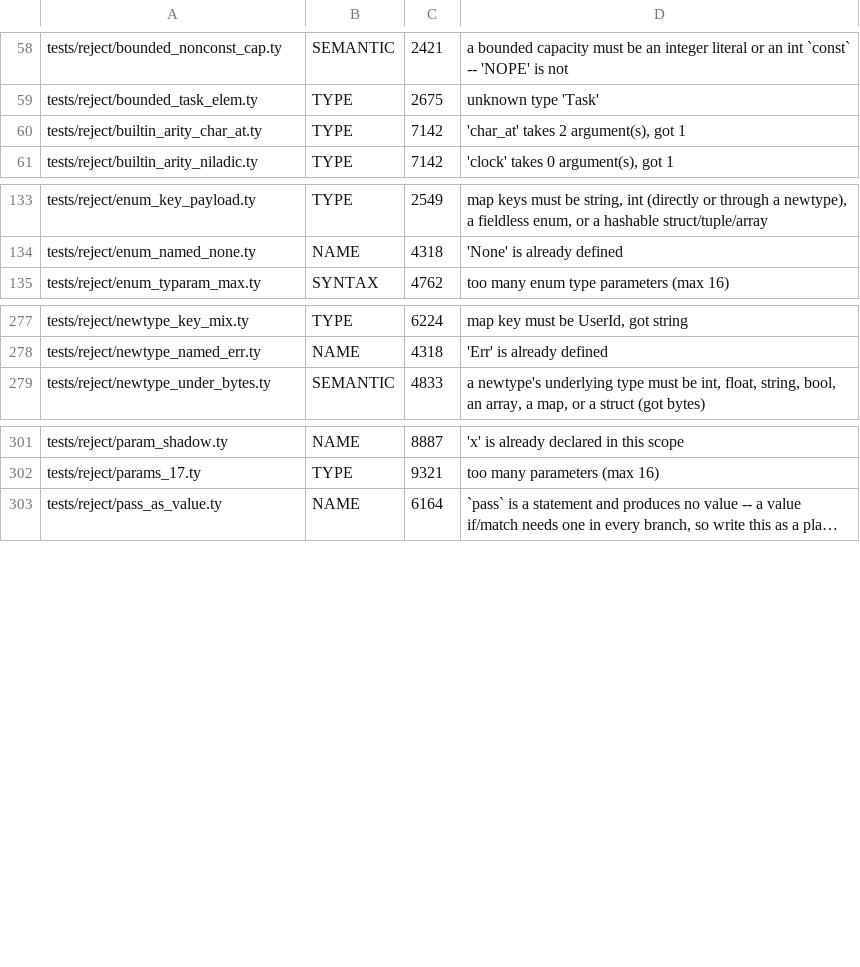
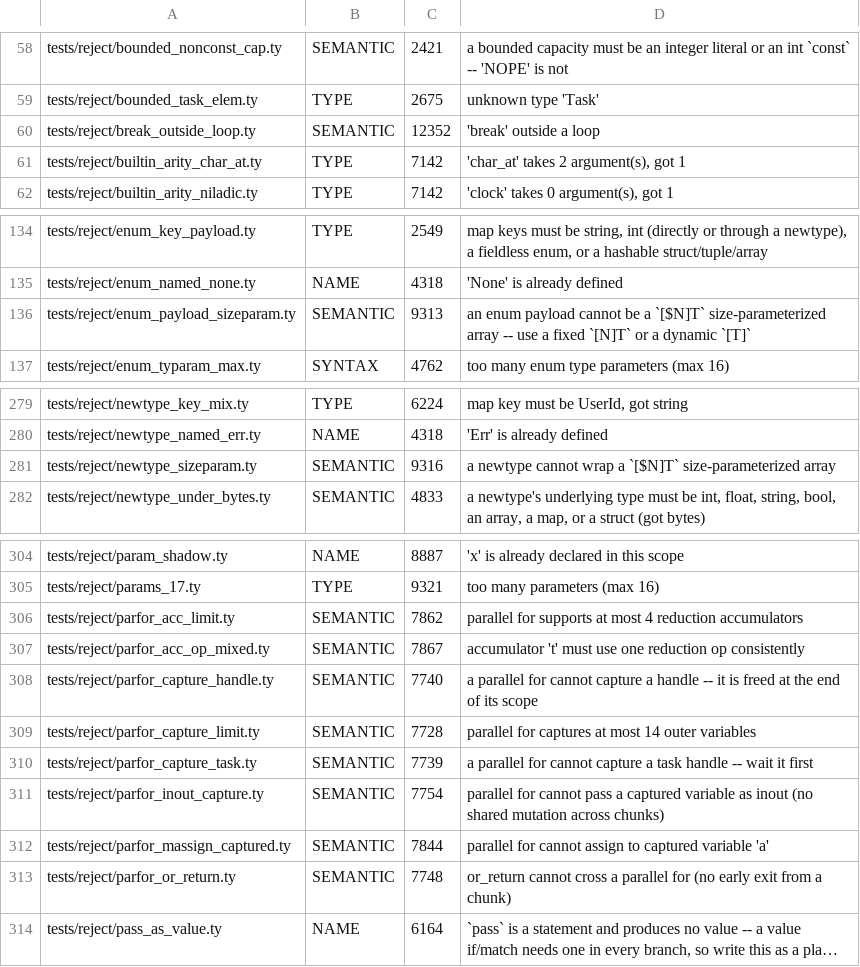
Before and after one commit to StefanVonRanda/tycho, a TSV file: compiler/reject_class.tsv, drawn as a sheet; only a part is shown, gaps mark what is left out; long unchanged cells end in …; the diff names each change by its address in the sheet, - before the commit and + after, or states it on an @@ line.

Commit message:
test: fixtures for the unchecked semantic rules, batch three

```diff
--- a/compiler/reject_class.tsv
+++ b/compiler/reject_class.tsv
+row 60: tests/reject/break_outside_loop.ty | SEMANTIC | 12352 | 'break' outside a loop
+row 136: tests/reject/enum_payload_sizeparam.ty | SEMANTIC | 9313 | an enum payload cannot be a `[$N]T` size-parameterized array -- use a fixed `[N]T` or a dynamic `[T]`
+row 281: tests/reject/newtype_sizeparam.ty | SEMANTIC | 9316 | a newtype cannot wrap a `[$N]T` size-parameterized array
+row 306: tests/reject/parfor_acc_limit.ty | SEMANTIC | 7862 | parallel for supports at most 4 reduction accumulators
+row 307: tests/reject/parfor_acc_op_mixed.ty | SEMANTIC | 7867 | accumulator 't' must use one reduction op consistently
+row 308: tests/reject/parfor_capture_handle.ty | SEMANTIC | 7740 | a parallel for cannot capture a handle -- it is freed at the end of its scope
+row 309: tests/reject/parfor_capture_limit.ty | SEMANTIC | 7728 | parallel for captures at most 14 outer variables
+row 310: tests/reject/parfor_capture_task.ty | SEMANTIC | 7739 | a parallel for cannot capture a task handle -- wait it first
+row 311: tests/reject/parfor_inout_capture.ty | SEMANTIC | 7754 | parallel for cannot pass a captured variable as inout (no shared mutation across chunks)
+row 312: tests/reject/parfor_massign_captured.ty | SEMANTIC | 7844 | parallel for cannot assign to captured variable 'a'
+row 313: tests/reject/parfor_or_return.ty | SEMANTIC | 7748 | or_return cannot cross a parallel for (no early exit from a chunk)
```
Also changed, not shown: 16 other files.
